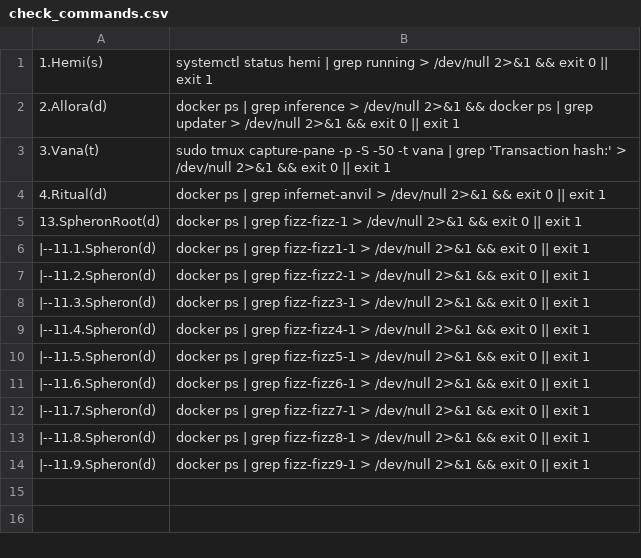
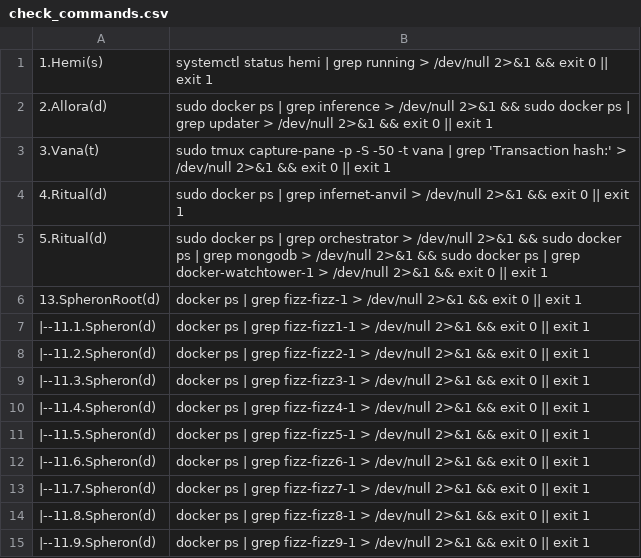
Before and after one commit to repchinskiy/cryptologo, a CSV file: check_commands.csv, drawn as a sheet.

Commit message:
Update check_commands.csv

```diff
--- a/check_commands.csv
+++ b/check_commands.csv
@@ -1,5 +1,6 @@
 1.Hemi(s);systemctl status hemi | grep running > /dev/null 2>&1 && exit 0 || exit 1
-2.Allora(d);docker ps | grep inference > /dev/null 2>&1 && docker ps | grep updater > /dev/null 2>&1 && exit 0 || exit 1
+2.Allora(d);sudo docker ps | grep inference > /dev/null 2>&1 && sudo docker ps | grep updater > /dev/null 2>&1 && exit 0 || exit 1
 3.Vana(t);sudo tmux capture-pane -p -S -50 -t vana | grep 'Transaction hash:' > /dev/null 2>&1 && exit 0 || exit 1
-4.Ritual(d);docker ps | grep infernet-anvil > /dev/null 2>&1 && exit 0 || exit 1
+4.Ritual(d);sudo docker ps | grep infernet-anvil > /dev/null 2>&1 && exit 0 || exit 1
+5.Ritual(d);sudo docker ps | grep orchestrator > /dev/null 2>&1 && sudo docker ps | grep mongodb > /dev/null 2>&1 && sudo docker ps | grep docker-watchtower-1 > /dev/null 2>&1 && exit 0 || exit 1
 13.SpheronRoot(d);docker ps | grep fizz-fizz-1 > /dev/null 2>&1 && exit 0 || exit 1
```
